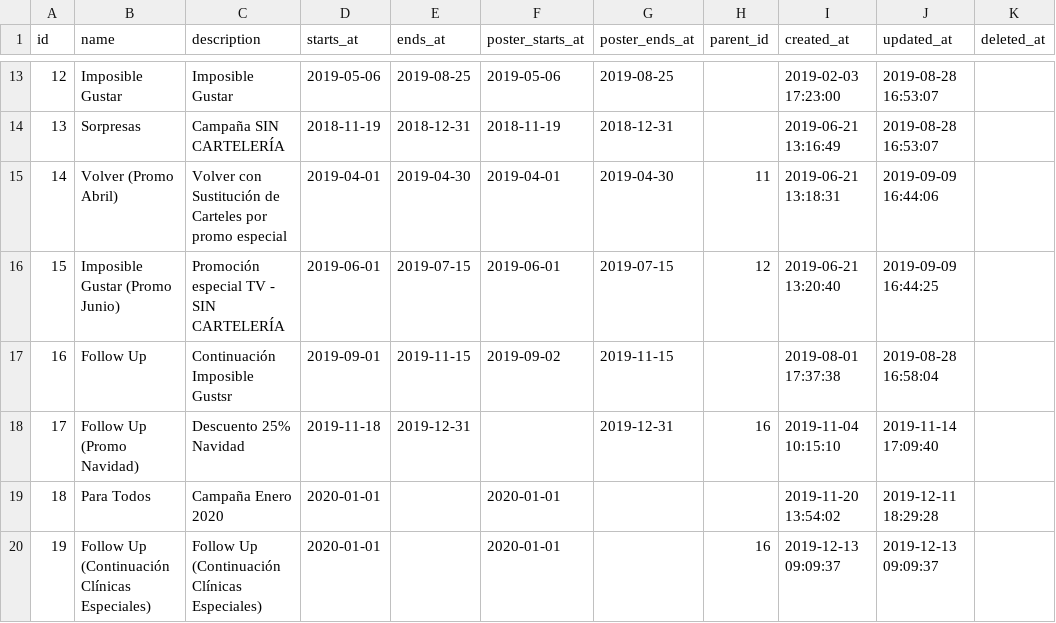
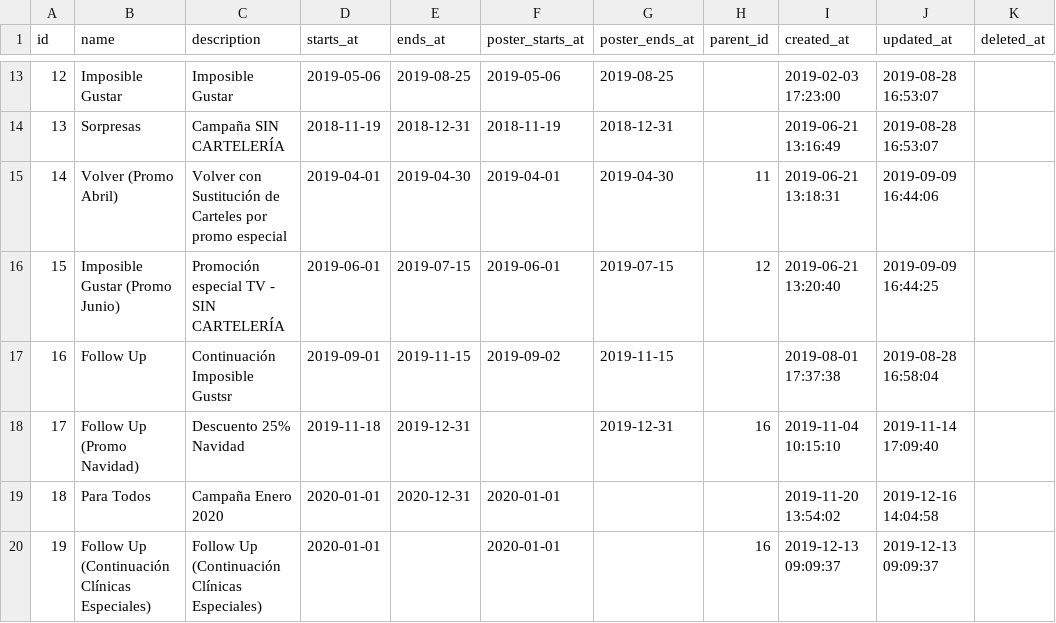
Before and after one commit to storagekid/miDentix, a CSV file: database/seeds/csvs/campaigns.csv, drawn as a sheet; only a part is shown, gaps mark what is left out.

```diff
--- a/database/seeds/csvs/campaigns.csv
+++ b/database/seeds/csvs/campaigns.csv
@@ -18,3 +18,3 @@ id,"name","description","starts_at","ends_at","poster_starts_at","poster_ends_at
 17,"Follow Up (Promo Navidad)","Descuento 25% Navidad","2019-11-18","2019-12-31",,"2019-12-31",16,"2019-11-04 10:15:10","2019-11-14 17:09:40",
-18,"Para Todos","Campaña Enero 2020","2020-01-01",,"2020-01-01",,,"2019-11-20 13:54:02","2019-12-11 18:29:28",
+18,"Para Todos","Campaña Enero 2020","2020-01-01","2020-12-31","2020-01-01",,,"2019-11-20 13:54:02","2019-12-16 14:04:58",
 19,"Follow Up (Continuación Clínicas Especiales)","Follow Up (Continuación Clínicas Especiales)","2020-01-01",,"2020-01-01",,16,"2019-12-13 09:09:37","2019-12-13 09:09:37",
```
Also changed, not shown: database/seeds/csvs/clinic_campaign_facades.csv, database/seeds/csvs/clinic_poster_distribution_facades.csv, 3 other files.
